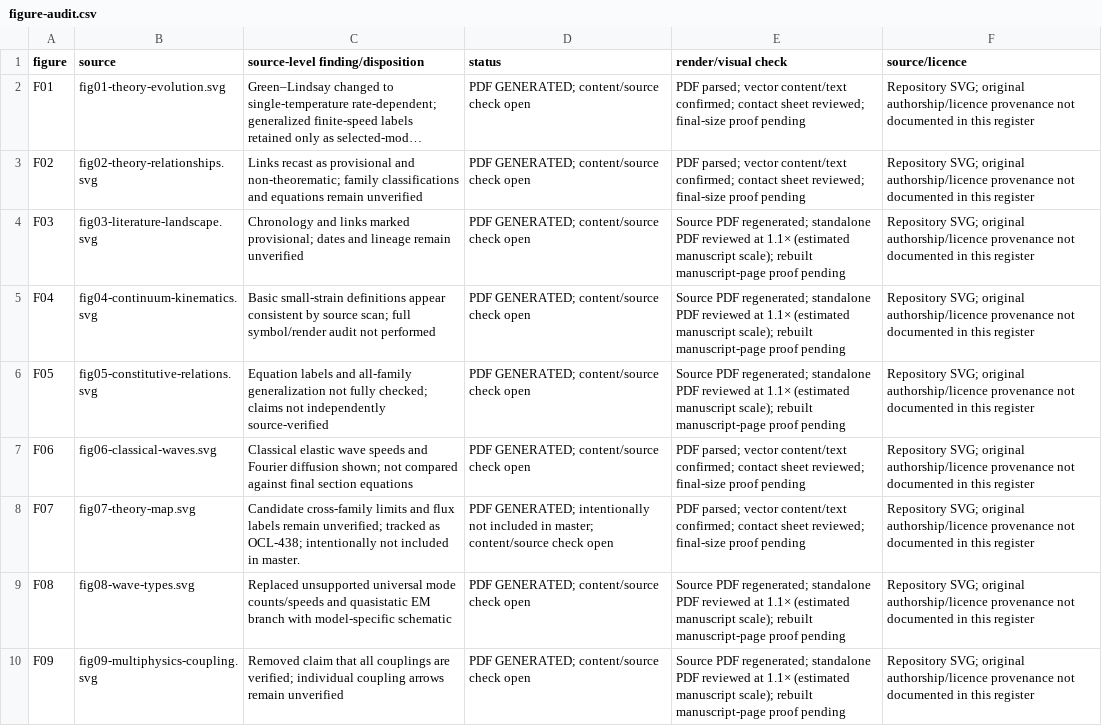
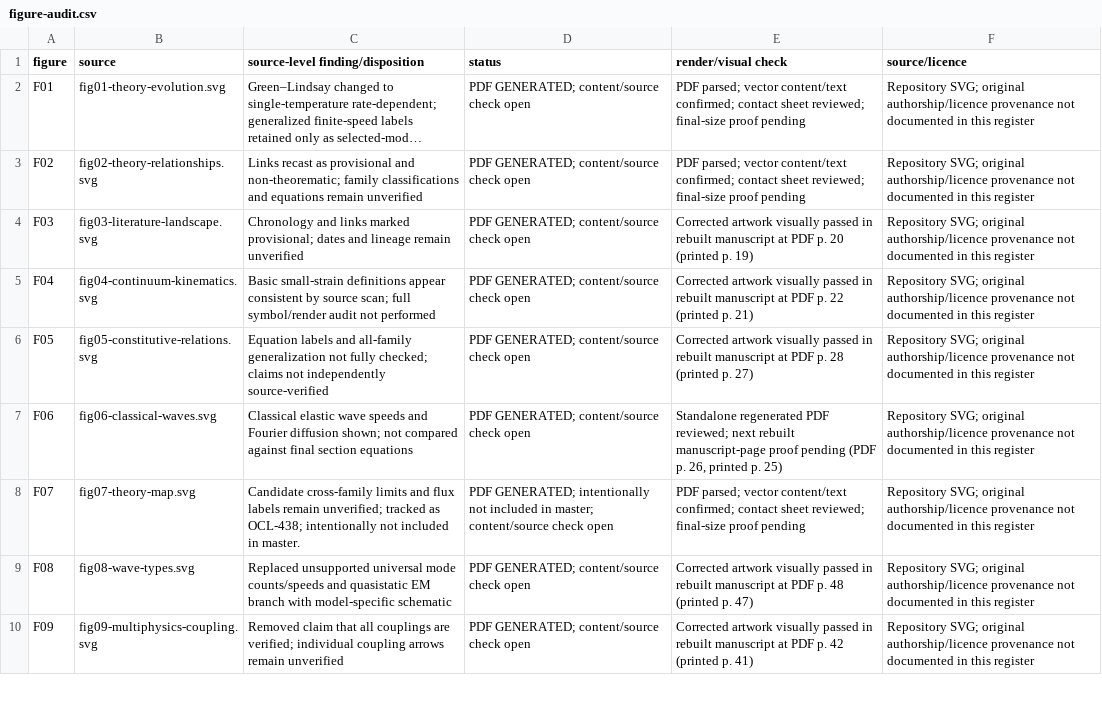
Before and after one commit to vipin-oss/le, a CSV file: phase5/reports/figure-audit.csv, drawn as a sheet; only a part is shown; long unchanged cells end in …; the diff covers the shown part only; the diff names each change by its address in the sheet, - before the commit and + after, or states it on an @@ line.

Commit message:
Fix classical wave figure label overlap
Co-authored-by: arena-agent <297053741+arena-agent@users.noreply.github.com>

```diff
--- a/phase5/reports/figure-audit.csv
+++ b/phase5/reports/figure-audit.csv
-E4 (render/visual check): Source PDF regenerated; standalone PDF reviewed at 1.1× (estimated manuscript scale); rebuilt manuscript-page proof pending
+E4 (render/visual check): Corrected artwork visually passed in rebuilt manuscript at PDF p. 20 (printed p. 19)
-E5 (render/visual check): Source PDF regenerated; standalone PDF reviewed at 1.1× (estimated manuscript scale); rebuilt manuscript-page proof pending
+E5 (render/visual check): Corrected artwork visually passed in rebuilt manuscript at PDF p. 22 (printed p. 21)
-E6 (render/visual check): Source PDF regenerated; standalone PDF reviewed at 1.1× (estimated manuscript scale); rebuilt manuscript-page proof pending
+E6 (render/visual check): Corrected artwork visually passed in rebuilt manuscript at PDF p. 28 (printed p. 27)
-E7 (render/visual check): PDF parsed; vector content/text confirmed; contact sheet reviewed; final-size proof pending
+E7 (render/visual check): Standalone regenerated PDF reviewed; next rebuilt manuscript-page proof pending (PDF p. 26, printed p. 25)
-E9 (render/visual check): Source PDF regenerated; standalone PDF reviewed at 1.1× (estimated manuscript scale); rebuilt manuscript-page proof pending
+E9 (render/visual check): Corrected artwork visually passed in rebuilt manuscript at PDF p. 48 (printed p. 47)
-E10 (render/visual check): Source PDF regenerated; standalone PDF reviewed at 1.1× (estimated manuscript scale); rebuilt manuscript-page proof pending
+E10 (render/visual check): Corrected artwork visually passed in rebuilt manuscript at PDF p. 42 (printed p. 41)
```
Also changed, not shown: 4 edited cells elsewhere in this file, 6 other files.
